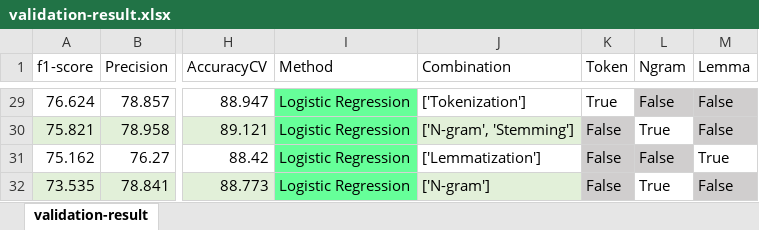
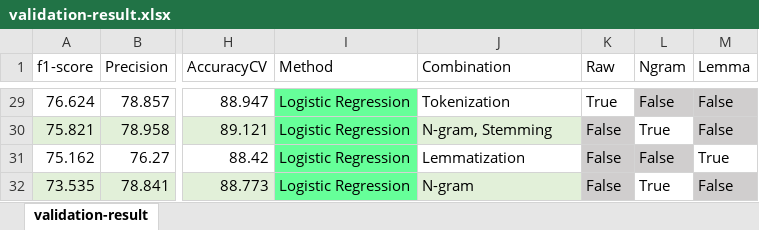
Before and after one commit to 0AlphaZero0/Text-Classification-Data-Citation-EuropePMC, an Excel workbook: MLAnalysis/validation-result.xlsx, sheet validation-result, drawn as a sheet; only a part is shown, gaps mark what is left out; values as stored, in another font and other column widths than the file's, no borders; conditional formats and table styles not drawn; the diff covers the shown part only; the diff names each change by its address in the sheet, - before the commit and + after, or states it on an @@ line.

```diff
--- a/MLAnalysis/validation-result.xlsx (sheet validation-result)
+++ b/MLAnalysis/validation-result.xlsx (sheet validation-result)
-K1: Token
+K1: Raw
-J29 (Combination): ['Tokenization']
+J29 (Combination): Tokenization
-J30 (Combination): ['N-gram', 'Stemming']
+J30 (Combination): N-gram, Stemming
-J31 (Combination): ['Lemmatization']
+J31 (Combination): Lemmatization
-J32 (Combination): ['N-gram']
+J32 (Combination): N-gram
```
Also changed, not shown: 24 edited cells elsewhere in this sheet, 2 other files.
